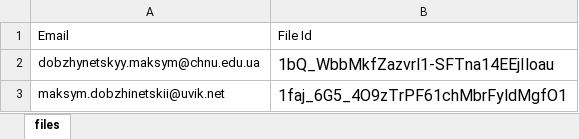
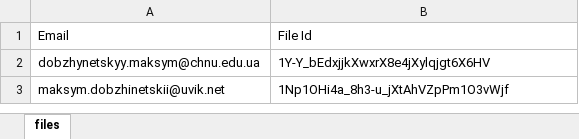
Before and after one commit to maks-dobzhinetskii/google-drive-tg-bot, an Excel workbook: template_sharing.xlsx, sheet files, drawn as a sheet; values as stored, in another font and other column widths than the file's, no borders; the diff names each change by its address in the sheet, - before the commit and + after, or states it on an @@ line.

Commit message:
Updated sharing emails

```diff
--- a/template_sharing.xlsx (sheet files)
+++ b/template_sharing.xlsx (sheet files)
-B2: 1bQ_WbbMkfZazvrl1-SFTna14EEjIloau
+B2: 1Y-Y_bEdxjjkXwxrX8e4jXylqjgt6X6HV
@@ B2:B3 text size: smaller @@
-B3: 1faj_6G5_4O9zTrPF61chMbrFyldMgfO1
+B3: 1Np1OHi4a_8h3-u_jXtAhVZpPm1O3vWjf
```
Also changed, not shown: template_upload.xlsx, 3 other files.
